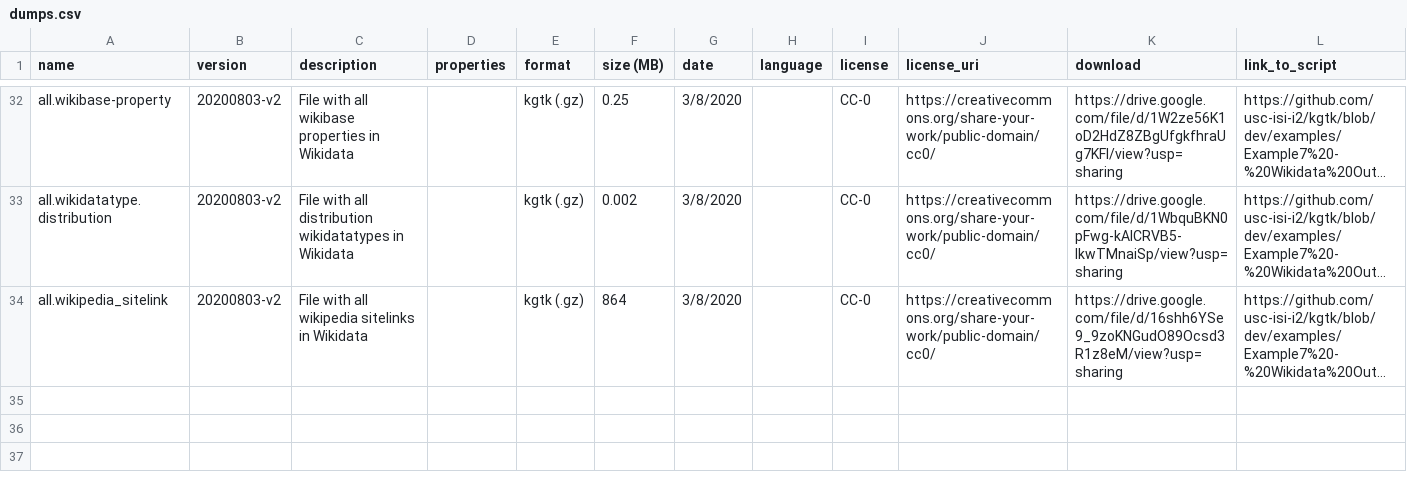
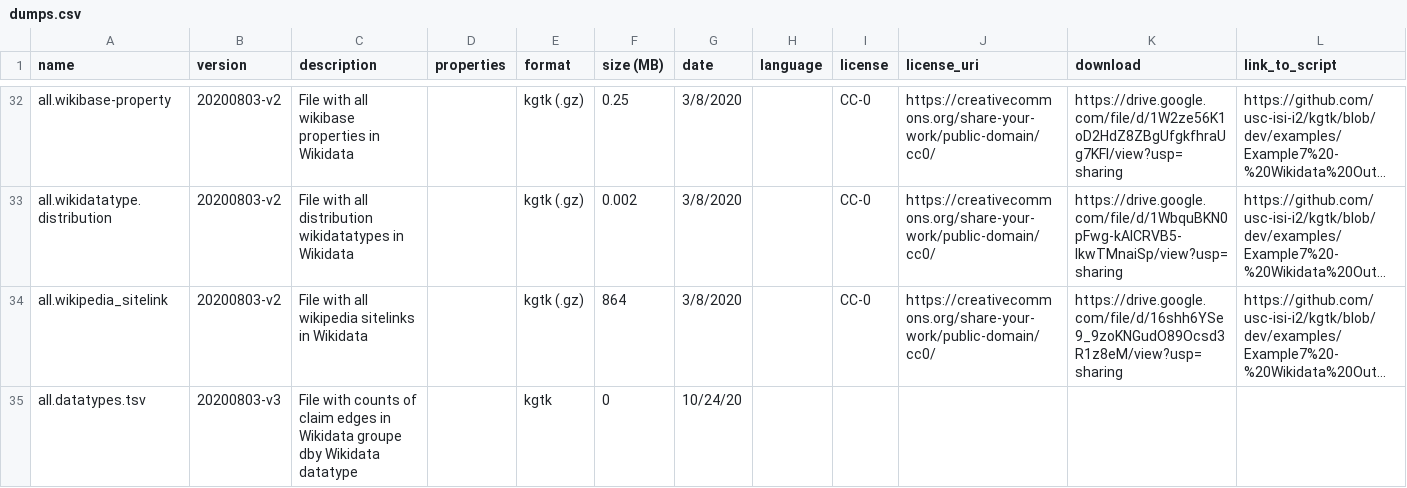
Before and after one commit to usc-isi-i2/wikidata-kgtk-releases, a CSV file: dumps.csv, drawn as a sheet; only a part is shown, gaps mark what is left out; long unchanged cells end in …; rows hold the shown columns only; the diff names each change by its address in the sheet, - before the commit and + after, or states it on an @@ line.

Commit message:
Update dumps.csv

```diff
--- a/dumps.csv
+++ b/dumps.csv
+row 35: all.datatypes.tsv | 20200803-v3 | File with counts of claim edges in Wikidata groupe dby Wikidata datatype |  | kgtk | 0 | 10/24/20
```
